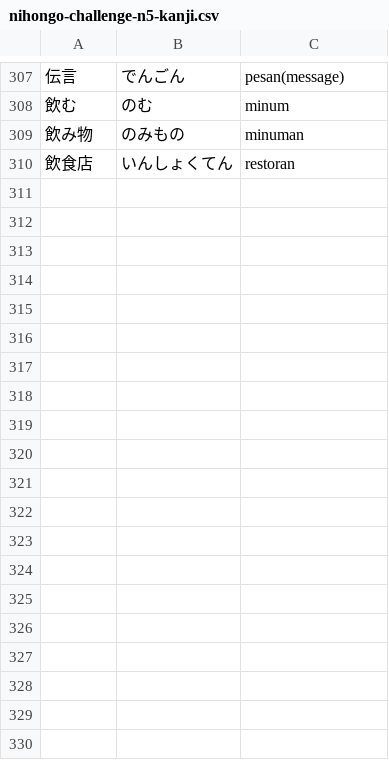
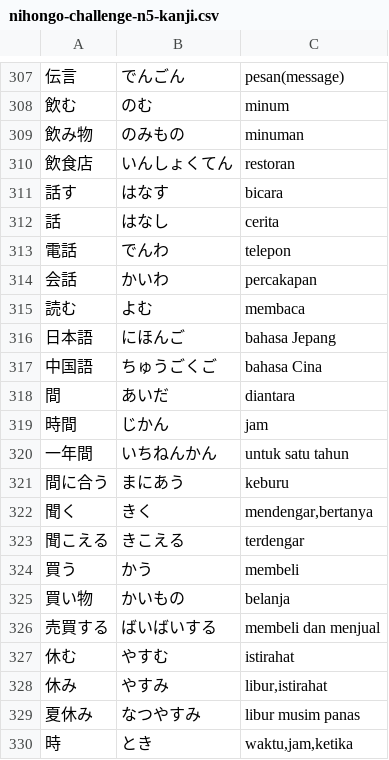
Before and after one commit to moemoe89/simple-quizify, a CSV file: nihongo-challenge-n5-kanji.csv, drawn as a sheet; only a part is shown, gaps mark what is left out; the diff covers the shown part only; the diff names each change by its address in the sheet, - before the commit and + after, or states it on an @@ line.

Commit message:
feat: add more n5 kanji

```diff
--- a/nihongo-challenge-n5-kanji.csv
+++ b/nihongo-challenge-n5-kanji.csv
+row 311: 話す | はなす | bicara
+row 312: 話 | はなし | cerita
+row 313: 電話 | でんわ | telepon
+row 314: 会話 | かいわ | percakapan
+row 315: 読む | よむ | membaca
+row 316: 日本語 | にほんご | bahasa Jepang
+row 317: 中国語 | ちゅうごくご | bahasa Cina
+row 318: 間 | あいだ | diantara
+row 319: 時間 | じかん | jam
+row 320: 一年間 | いちねんかん | untuk satu tahun
+row 321: 間に合う | まにあう | keburu
+row 322: 聞く | きく | mendengar,bertanya
+row 323: 聞こえる | きこえる | terdengar
+row 324: 買う | かう | membeli
+row 325: 買い物 | かいもの | belanja
+row 326: 売買する | ばいばいする | membeli dan menjual
+row 327: 休む | やすむ | istirahat
+row 328: 休み | やすみ | libur,istirahat
+row 329: 夏休み | なつやすみ | libur musim panas
+row 330: 時 | とき | waktu,jam,ketika
```
Also changed, not shown: 41 added rows elsewhere in this file, nihongo-challenge-n4-kanji.csv.
